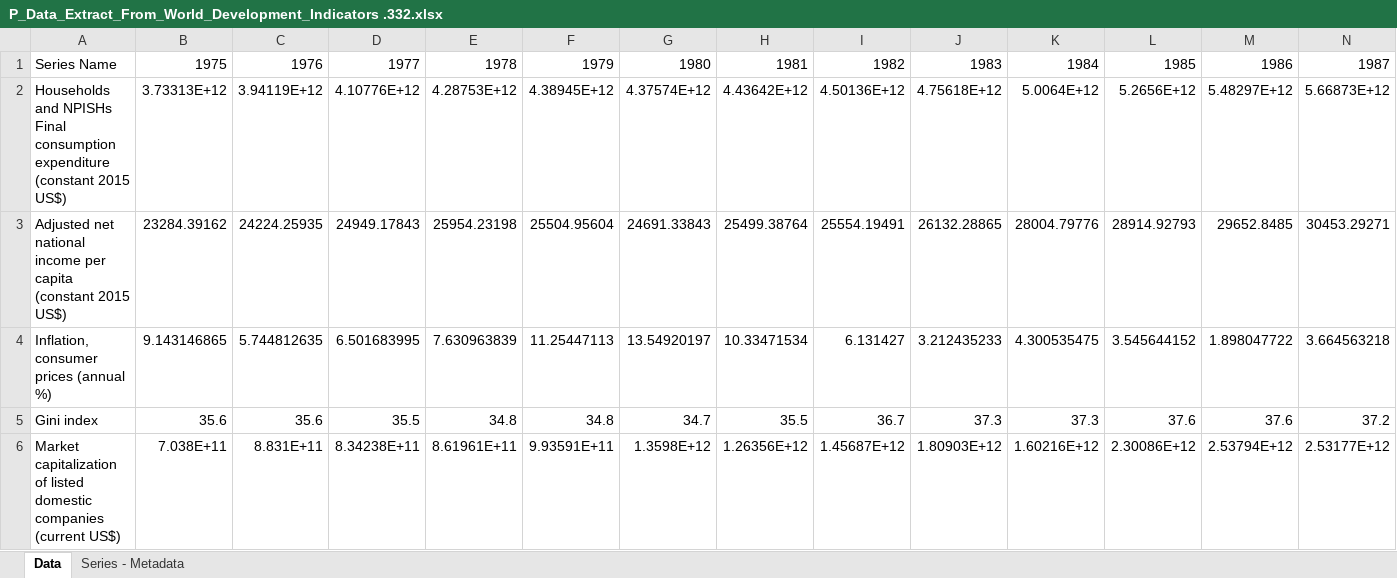
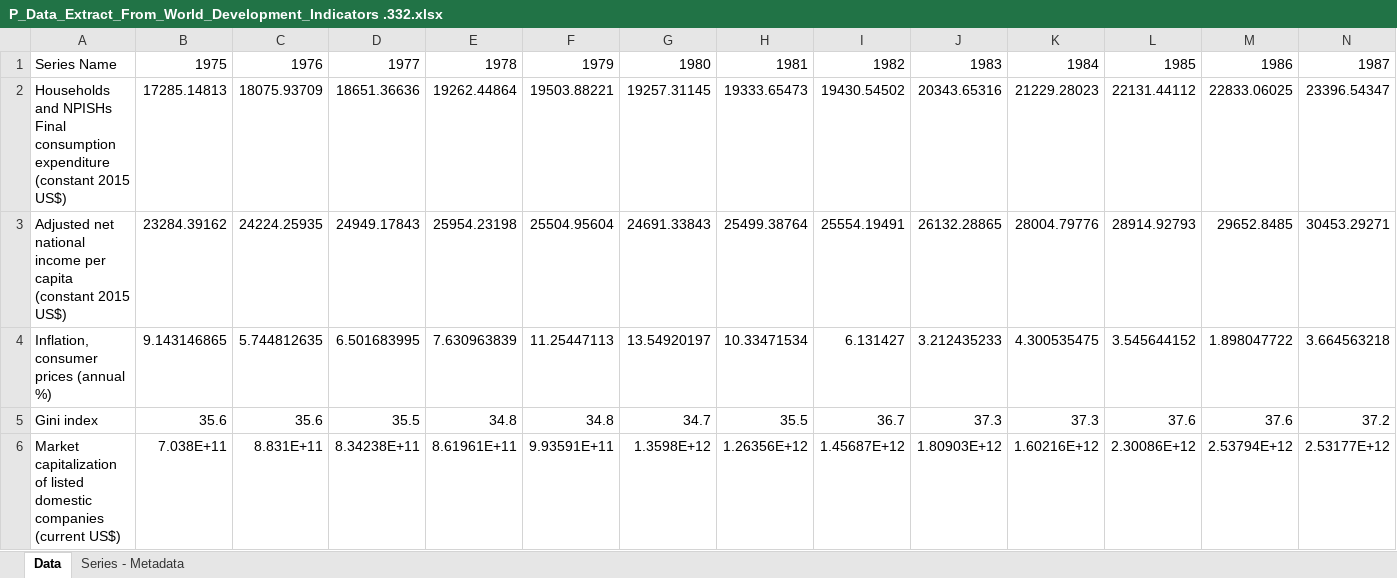
Before and after one commit to bbayrakeda/ec332, an Excel workbook: P_Data_Extract_From_World_Development_Indicators .332.xlsx, sheet Data, drawn as a sheet; only a part is shown; values as stored, in another font and other column widths than the file's, no borders; removed rows and columns are numbered as before the commit, all else as after; rows hold the shown columns only; the diff names each change by its address in the sheet, - before the commit and + after, or states it on an @@ line.

Commit message:
Add files via upload

```diff
--- a/P_Data_Extract_From_World_Development_Indicators .332.xlsx (sheet Data)
+++ b/P_Data_Extract_From_World_Development_Indicators .332.xlsx (sheet Data)
-row 2: Households and NPISHs Final consumption expenditure (constant 2015 US$) | 3.73313E+12 | 3.94119E+12 | 4.10776E+12 | 4.28753E+12 | 4.38945E+12 | 4.37574E+12 | 4.43642E+12 | 4.50136E+12 | 4.75618E+12 | 5.0064E+12 | 5.2656E+12 | 5.48297E+12 | 5.66873E+12
+row 2: Households and NPISHs Final consumption expenditure (constant 2015 US$) | 17285.14813 | 18075.93709 | 18651.36636 | 19262.44864 | 19503.88221 | 19257.31145 | 19333.65473 | 19430.54502 | 20343.65316 | 21229.28023 | 22131.44112 | 22833.06025 | 23396.54347
```
